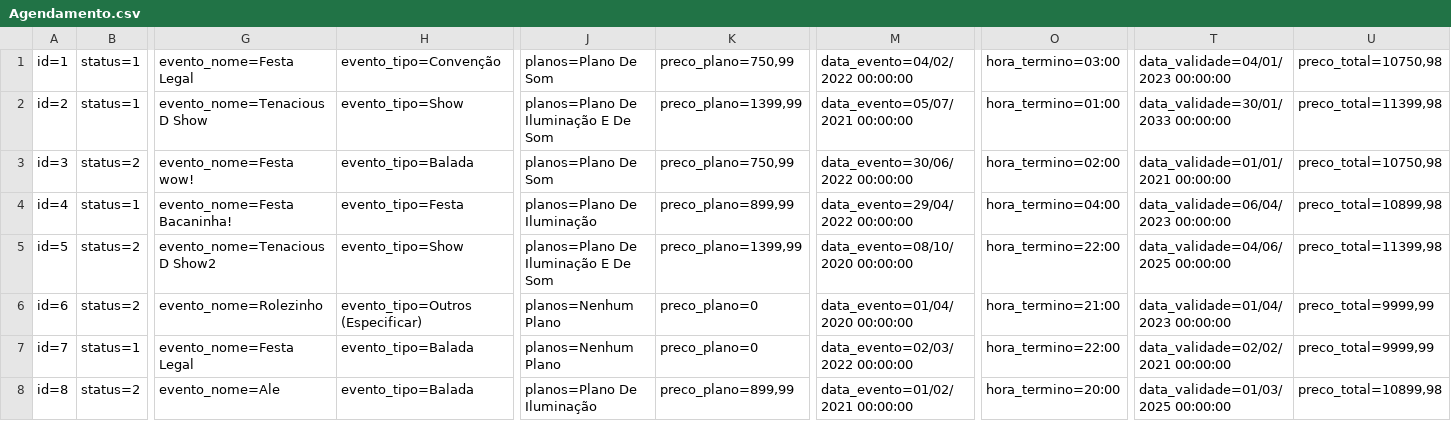
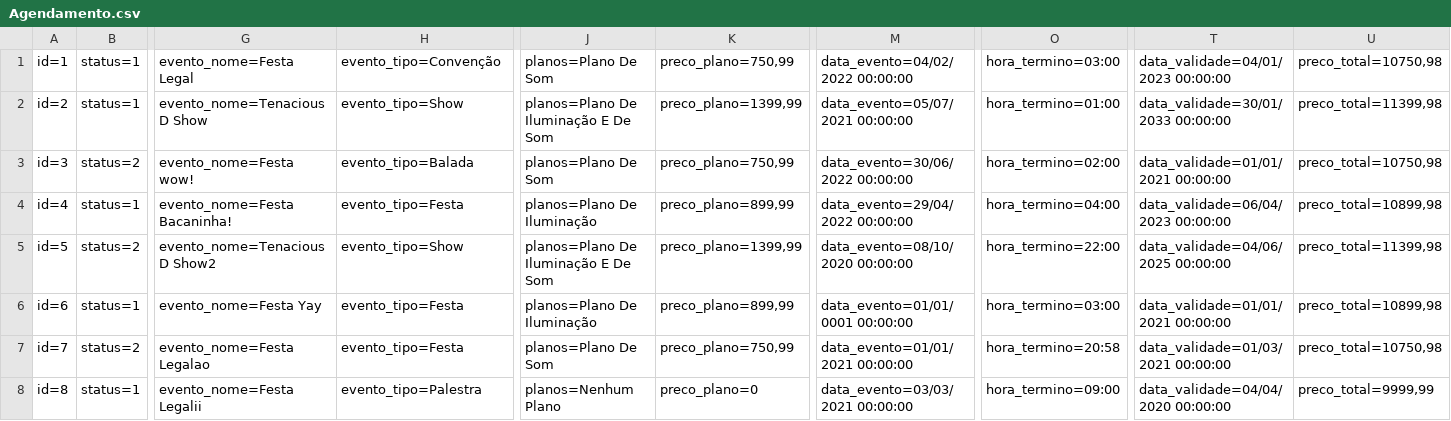
Before and after one commit to MattSouuza/Csharp-Exercises, a CSV file: RoleTopMVC/Database/Agendamento.csv, drawn as a sheet; only a part is shown, gaps mark what is left out; the diff covers the shown part only; the diff names each change by its address in the sheet, - before the commit and + after, or states it on an @@ line.

```diff
--- a/RoleTopMVC/Database/Agendamento.csv
+++ b/RoleTopMVC/Database/Agendamento.csv
-B6: status=2
+B6: status=1
-G6: evento_nome=Rolezinho
+G6: evento_nome=Festa Yay
-H6: evento_tipo=Outros (Especificar)
+H6: evento_tipo=Festa
-J6: planos=Nenhum Plano
+J6: planos=Plano De Iluminação
-K6: preco_plano=0
+K6: preco_plano=899,99
-M6: data_evento=01/04/2020 00:00:00
+M6: data_evento=01/01/0001 00:00:00
-O6: hora_termino=21:00
+O6: hora_termino=03:00
-T6: data_validade=01/04/2023 00:00:00
+T6: data_validade=01/01/2021 00:00:00
-U6: preco_total=9999,99
+U6: preco_total=10899,98
-B7: status=1
+B7: status=2
-G7: evento_nome=Festa Legal
+G7: evento_nome=Festa Legalao
-H7: evento_tipo=Balada
+H7: evento_tipo=Festa
-J7: planos=Nenhum Plano
+J7: planos=Plano De Som
-K7: preco_plano=0
+K7: preco_plano=750,99
-M7: data_evento=02/03/2022 00:00:00
+M7: data_evento=01/01/2021 00:00:00
-O7: hora_termino=22:00
+O7: hora_termino=20:58
-T7: data_validade=02/02/2021 00:00:00
+T7: data_validade=01/03/2021 00:00:00
-U7: preco_total=9999,99
+U7: preco_total=10750,98
-B8: status=2
+B8: status=1
-G8: evento_nome=Ale
+G8: evento_nome=Festa Legalii
-H8: evento_tipo=Balada
+H8: evento_tipo=Palestra
-J8: planos=Plano De Iluminação
+J8: planos=Nenhum Plano
-K8: preco_plano=899,99
+K8: preco_plano=0
-M8: data_evento=01/02/2021 00:00:00
+M8: data_evento=03/03/2021 00:00:00
-O8: hora_termino=20:00
+O8: hora_termino=09:00
-T8: data_validade=01/03/2025 00:00:00
+T8: data_validade=04/04/2020 00:00:00
-U8: preco_total=10899,98
+U8: preco_total=9999,99
```
Also changed, not shown: 7 edited cells elsewhere in this file, RoleTopMVC/Database/Cliente.csv, 53 other files.
